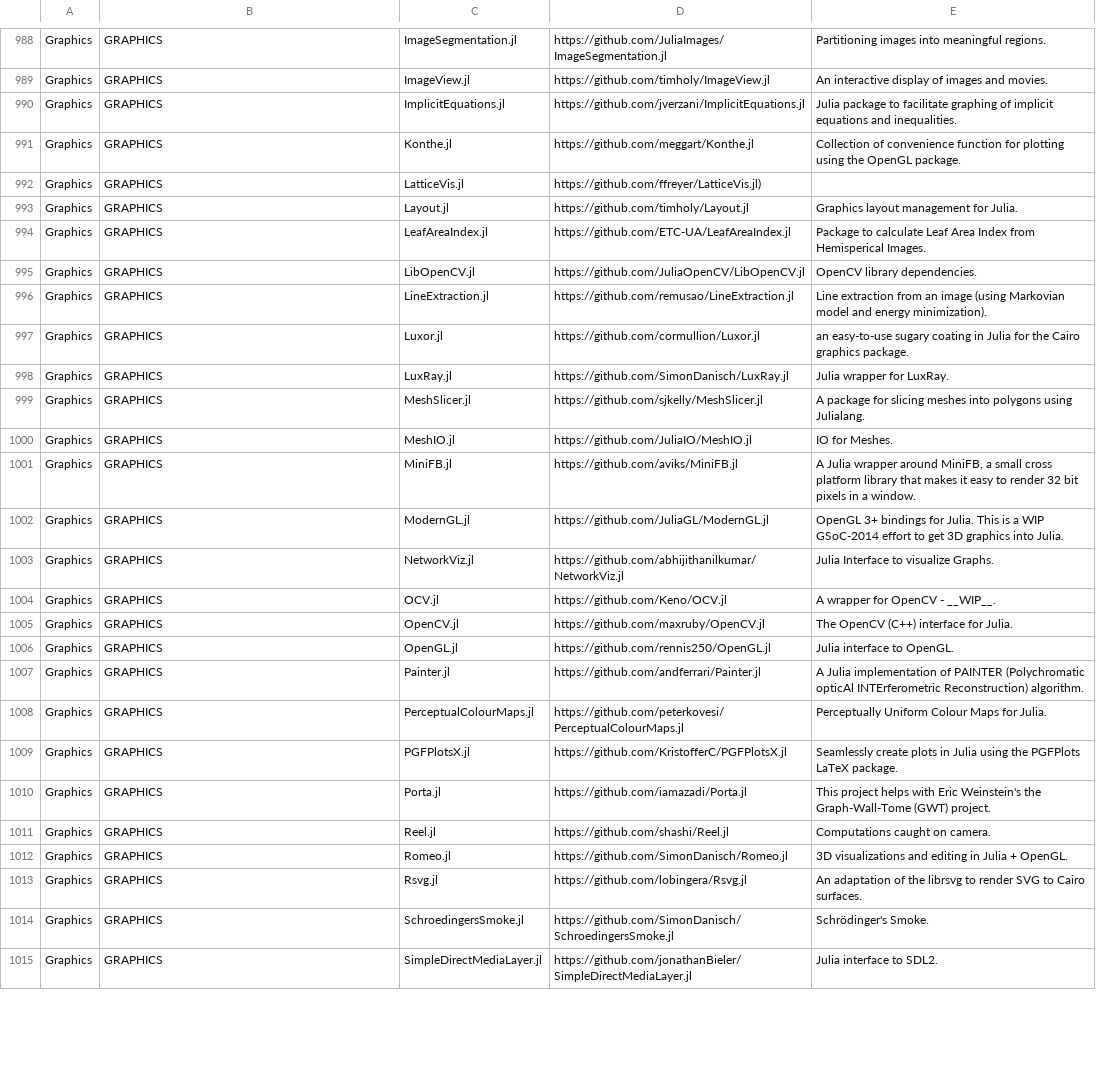
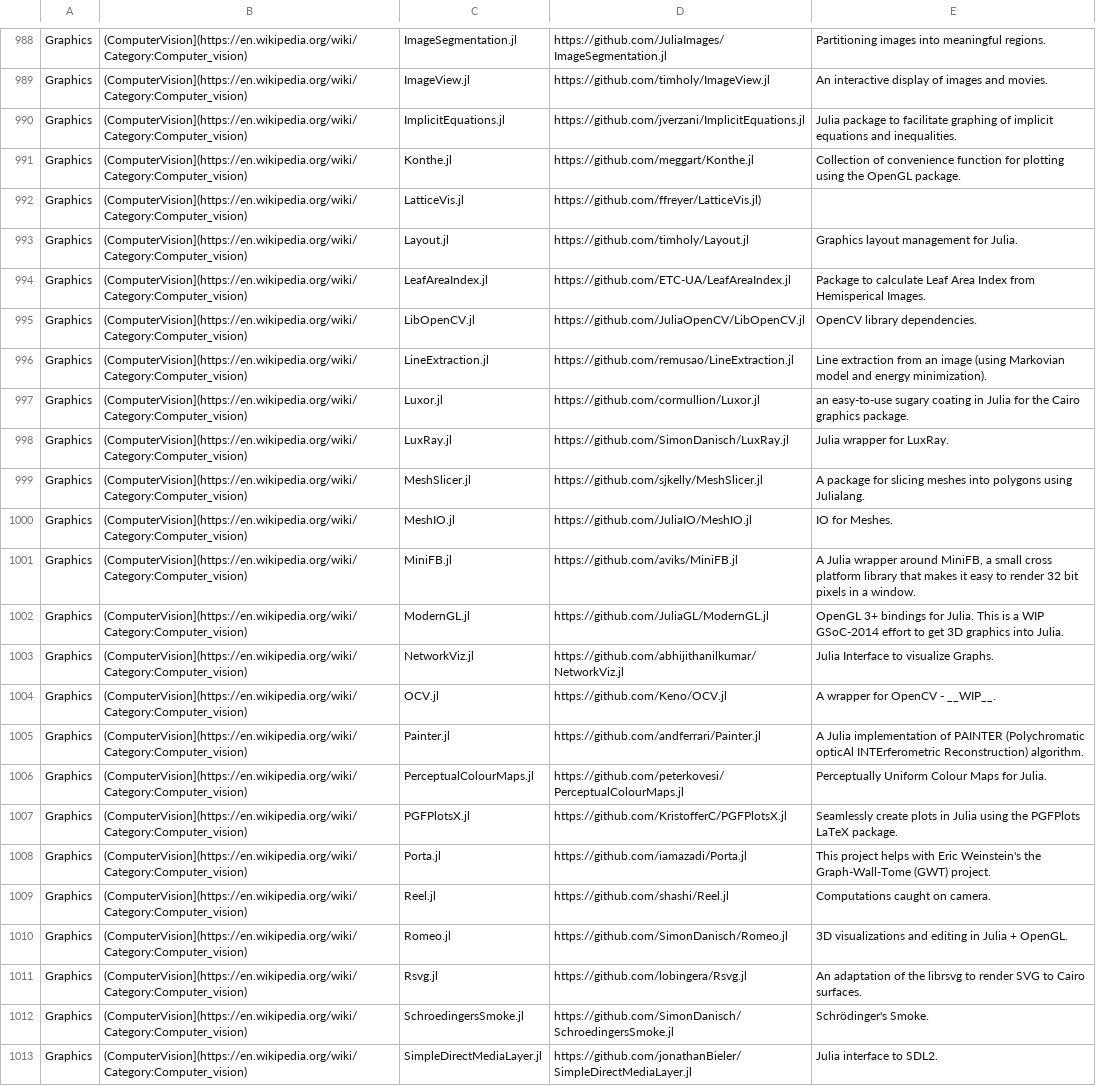
Before and after one commit to svaksha/Julia.jl, a CSV file: db.csv, drawn as a sheet; only a part is shown, gaps mark what is left out; removed rows and columns are numbered as before the commit, all else as after; the diff covers the shown part only; the diff names each change by its address in the sheet, - before the commit and + after, or states it on an @@ line.

Commit message:
cleaned up CVision - Graphics page

```diff
--- a/db.csv
+++ b/db.csv
-B988:B1004: GRAPHICS
+B988:B1004: (ComputerVision](https://en.wikipedia.org/wiki/Category:Computer_vision)
-row 1005: Graphics | GRAPHICS | OpenCV.jl | https://github.com/maxruby/OpenCV.jl | The OpenCV (C++) interface for Julia.
-row 1006: Graphics | GRAPHICS | OpenGL.jl | https://github.com/rennis250/OpenGL.jl | Julia interface to OpenGL.
-B1005:B1013: GRAPHICS
+B1005:B1013: (ComputerVision](https://en.wikipedia.org/wiki/Category:Computer_vision)
```
Also changed, not shown: 6 added rows, 2 removed rows, 9 moved rows and 40 edited cells elsewhere in this file, 2 other files.
